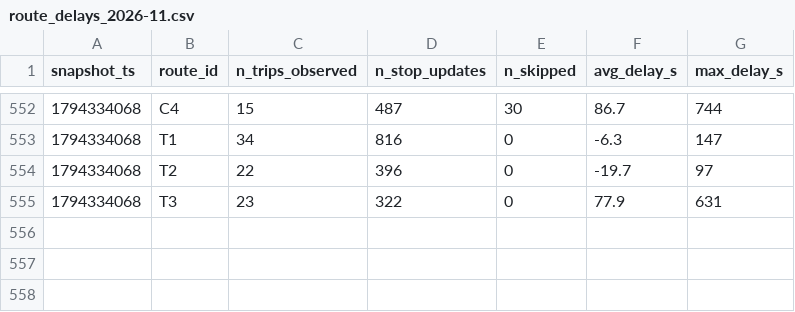
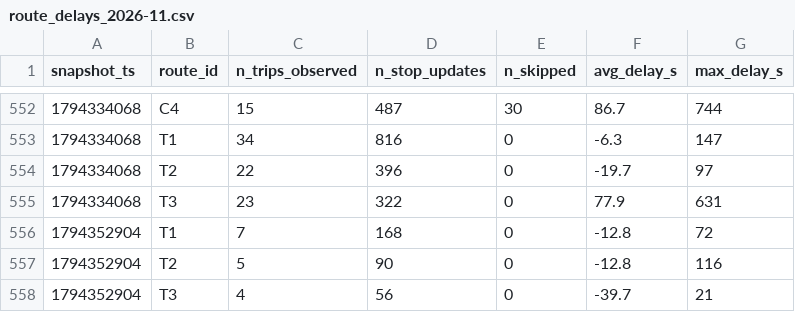
Before and after one commit to jaures-BUSINESS-INTELLIGENCE/smart-mobility-lemans, a CSV file: data/history/route_delays_2026-11.csv, drawn as a sheet; only a part is shown, gaps mark what is left out; the diff names each change by its address in the sheet, - before the commit and + after, or states it on an @@ line.

```diff
--- a/data/history/route_delays_2026-11.csv
+++ b/data/history/route_delays_2026-11.csv
+row 556: 1794352904 | T1 | 7 | 168 | 0 | -12.8 | 72
+row 557: 1794352904 | T2 | 5 | 90 | 0 | -12.8 | 116
+row 558: 1794352904 | T3 | 4 | 56 | 0 | -39.7 | 21
```
Also changed, not shown: 1 other file.
